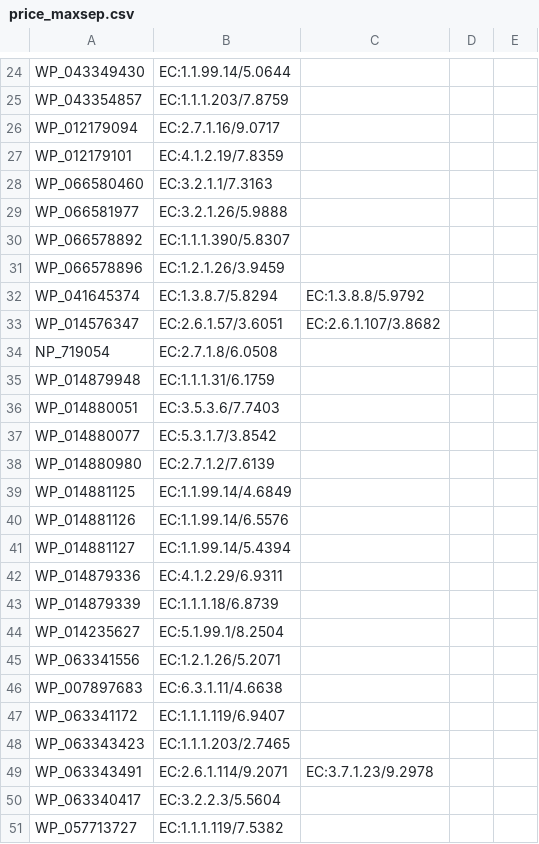
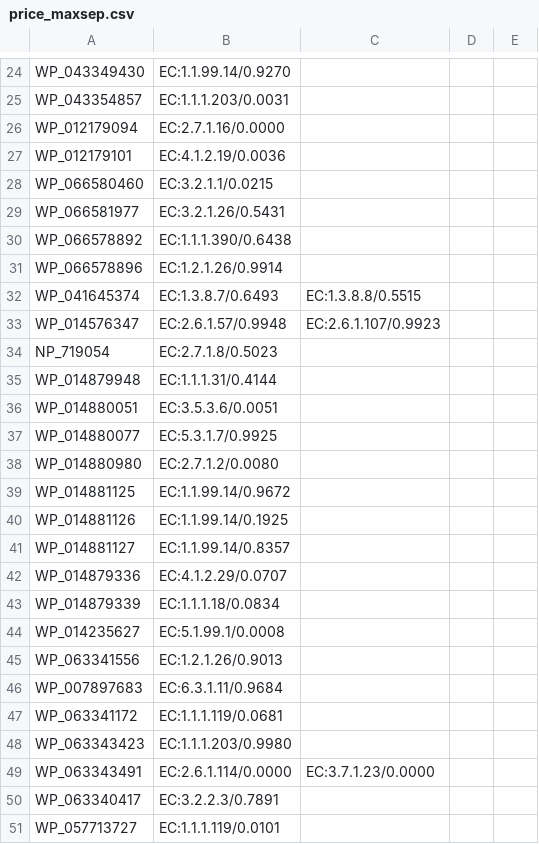
Before and after one commit to parnaljoshi/CLEAN, a CSV file: app/results/inputs/price_maxsep.csv, drawn as a sheet; only a part is shown, gaps mark what is left out; the diff covers the shown part only; the diff names each change by its address in the sheet, - before the commit and + after, or states it on an @@ line.

```diff
--- a/app/results/inputs/price_maxsep.csv
+++ b/app/results/inputs/price_maxsep.csv
-B24: EC:1.1.99.14/5.0644
+B24: EC:1.1.99.14/0.9270
-B25: EC:1.1.1.203/7.8759
+B25: EC:1.1.1.203/0.0031
-B26: EC:2.7.1.16/9.0717
+B26: EC:2.7.1.16/0.0000
-B27: EC:4.1.2.19/7.8359
+B27: EC:4.1.2.19/0.0036
-B28: EC:3.2.1.1/7.3163
+B28: EC:3.2.1.1/0.0215
-B29: EC:3.2.1.26/5.9888
+B29: EC:3.2.1.26/0.5431
-B30: EC:1.1.1.390/5.8307
+B30: EC:1.1.1.390/0.6438
-B31: EC:1.2.1.26/3.9459
+B31: EC:1.2.1.26/0.9914
-B32: EC:1.3.8.7/5.8294
+B32: EC:1.3.8.7/0.6493
-C32: EC:1.3.8.8/5.9792
+C32: EC:1.3.8.8/0.5515
-B33: EC:2.6.1.57/3.6051
+B33: EC:2.6.1.57/0.9948
-C33: EC:2.6.1.107/3.8682
+C33: EC:2.6.1.107/0.9923
-B34: EC:2.7.1.8/6.0508
+B34: EC:2.7.1.8/0.5023
-B35: EC:1.1.1.31/6.1759
+B35: EC:1.1.1.31/0.4144
-B36: EC:3.5.3.6/7.7403
+B36: EC:3.5.3.6/0.0051
-B37: EC:5.3.1.7/3.8542
+B37: EC:5.3.1.7/0.9925
-B38: EC:2.7.1.2/7.6139
+B38: EC:2.7.1.2/0.0080
-B39: EC:1.1.99.14/4.6849
+B39: EC:1.1.99.14/0.9672
-B40: EC:1.1.99.14/6.5576
+B40: EC:1.1.99.14/0.1925
-B41: EC:1.1.99.14/5.4394
+B41: EC:1.1.99.14/0.8357
-B42: EC:4.1.2.29/6.9311
+B42: EC:4.1.2.29/0.0707
-B43: EC:1.1.1.18/6.8739
+B43: EC:1.1.1.18/0.0834
-B44: EC:5.1.99.1/8.2504
+B44: EC:5.1.99.1/0.0008
-B45: EC:1.2.1.26/5.2071
+B45: EC:1.2.1.26/0.9013
-B46: EC:6.3.1.11/4.6638
+B46: EC:6.3.1.11/0.9684
-B47: EC:1.1.1.119/6.9407
+B47: EC:1.1.1.119/0.0681
-B48: EC:1.1.1.203/2.7465
+B48: EC:1.1.1.203/0.9980
-B49: EC:2.6.1.114/9.2071
+B49: EC:2.6.1.114/0.0000
-C49: EC:3.7.1.23/9.2978
+C49: EC:3.7.1.23/0.0000
-B50: EC:3.2.2.3/5.5604
+B50: EC:3.2.2.3/0.7891
-B51: EC:1.1.1.119/7.5382
+B51: EC:1.1.1.119/0.0101
```
Also changed, not shown: 150 edited cells elsewhere in this file, 8 other files.
